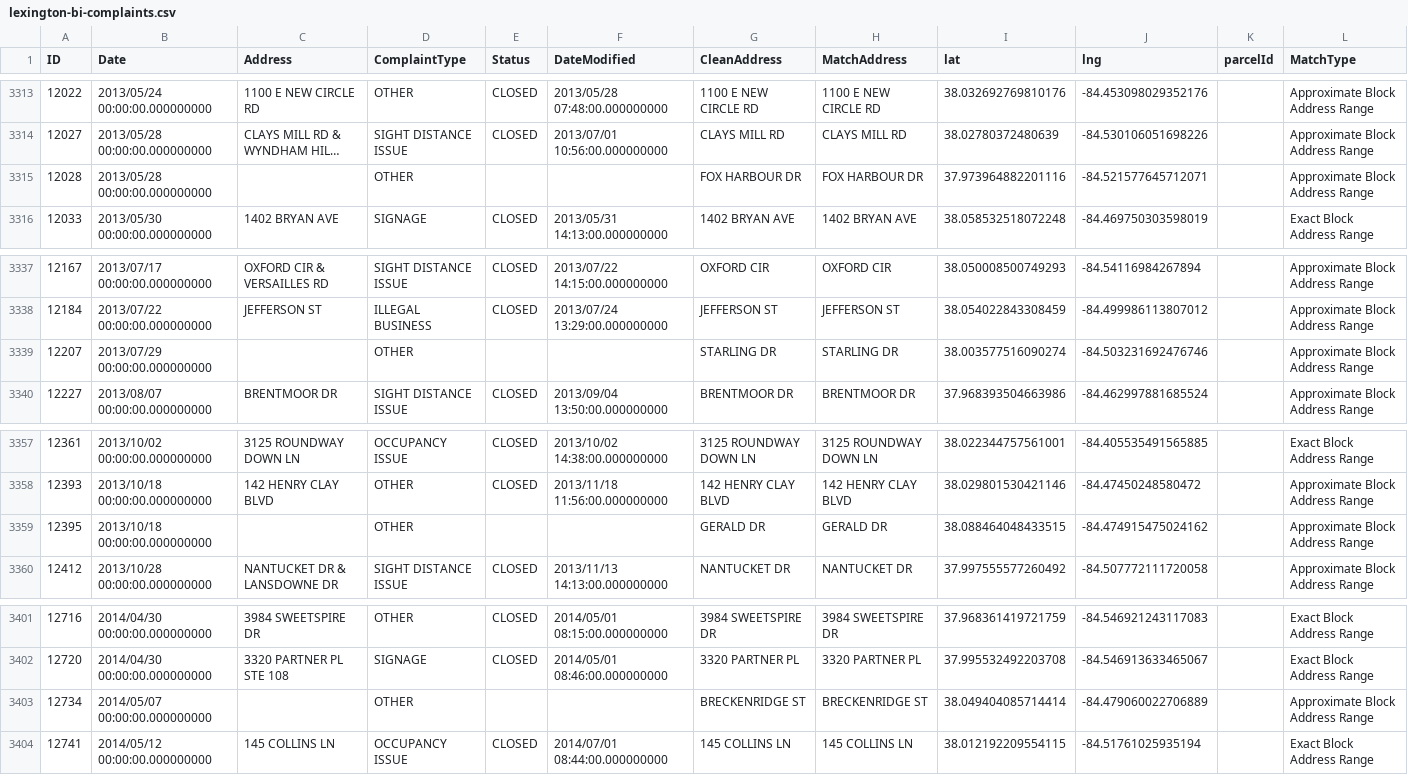
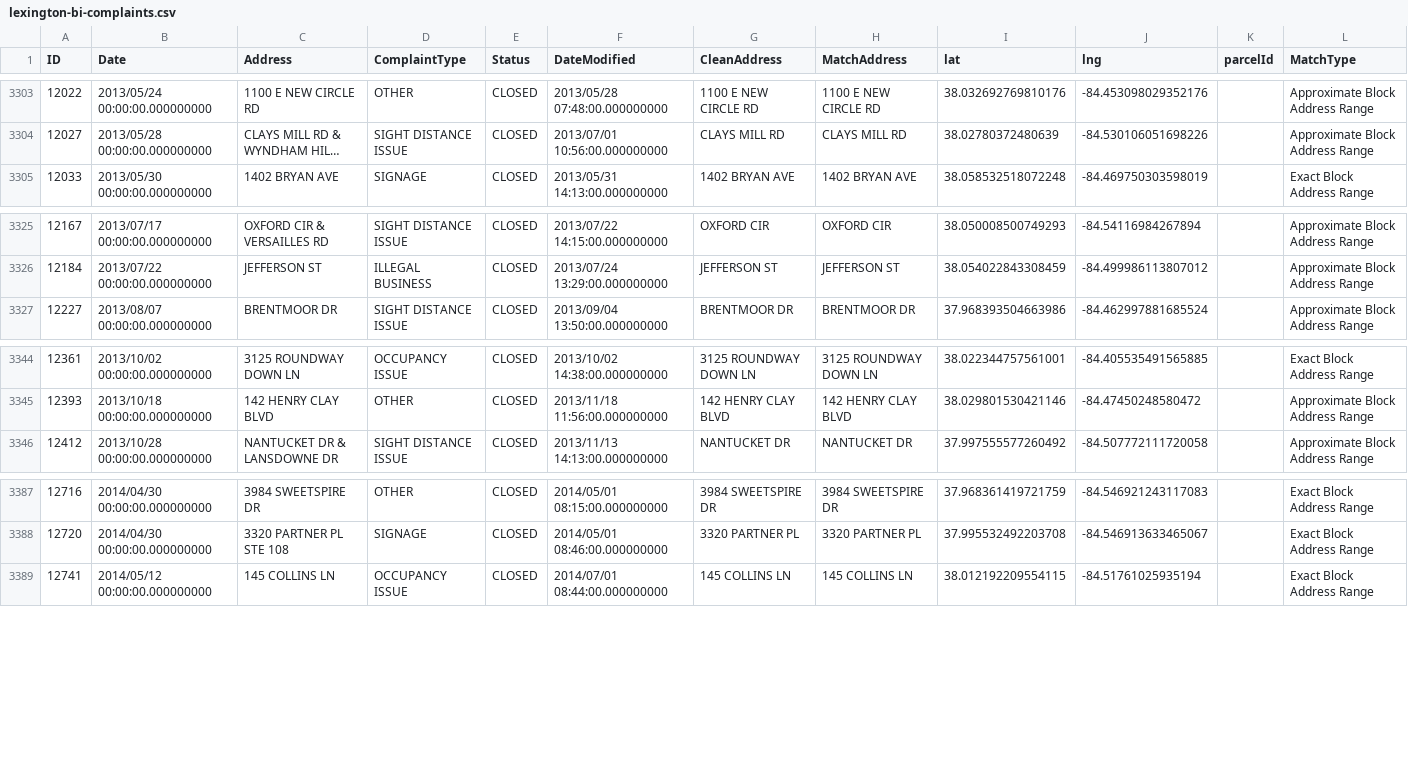
Before and after one commit to lfucg/ckan-datapackages, a CSV file: lexington-bi-complaints/lexington-bi-complaints.csv, drawn as a sheet; only a part is shown, gaps mark what is left out; long unchanged cells end in …; the diff covers the shown part only; the diff names each change by its address in the sheet, - before the commit and + after, or states it on an @@ line.

```diff
--- a/lexington-bi-complaints/lexington-bi-complaints.csv
+++ b/lexington-bi-complaints/lexington-bi-complaints.csv
-row 3315: 12028 | 2013/05/28 00:00:00.000000000 |  | OTHER |  |  | FOX HARBOUR DR | FOX HARBOUR DR | 37.973964882201116 | -84.521577645712071 |  | Approximate Block Address Range
-row 3339: 12207 | 2013/07/29 00:00:00.000000000 |  | OTHER |  |  | STARLING DR | STARLING DR | 38.003577516090274 | -84.503231692476746 |  | Approximate Block Address Range
-row 3359: 12395 | 2013/10/18 00:00:00.000000000 |  | OTHER |  |  | GERALD DR | GERALD DR | 38.088464048433515 | -84.474915475024162 |  | Approximate Block Address Range
-row 3403: 12734 | 2014/05/07 00:00:00.000000000 |  | OTHER |  |  | BRECKENRIDGE ST | BRECKENRIDGE ST | 38.049404085714414 | -84.479060022706889 |  | Approximate Block Address Range
```
Also changed, not shown: 11 removed rows elsewhere in this file, 2 other files.
